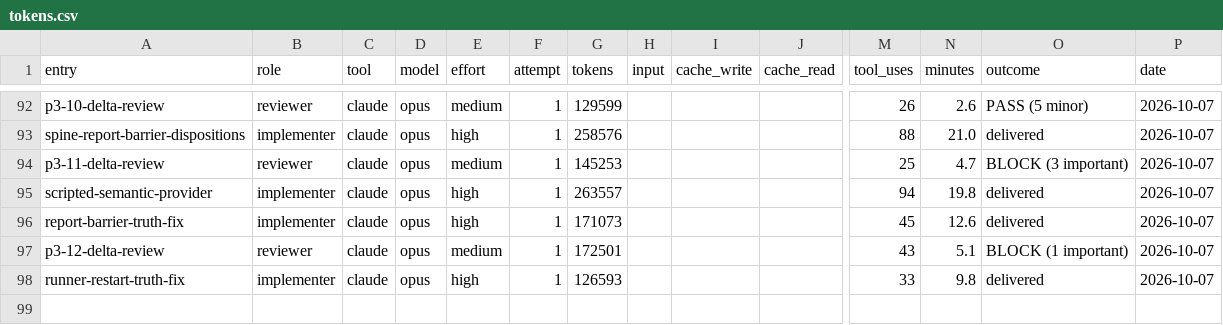
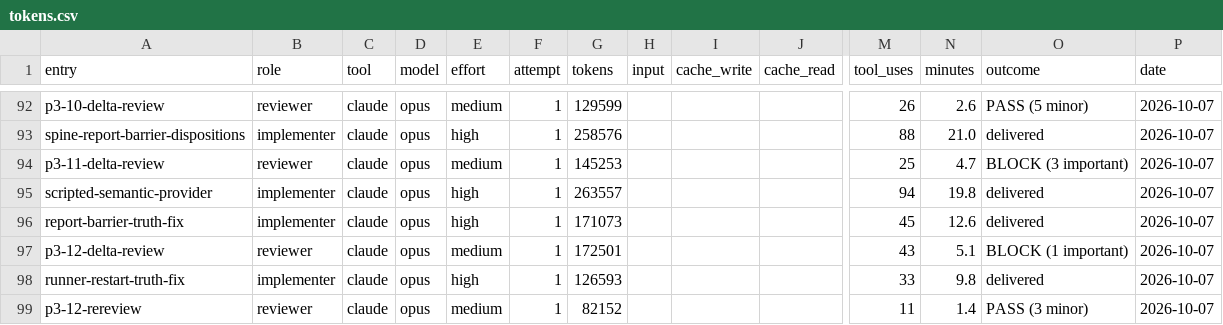
Before and after one commit to deluispablo/bower, a CSV file: harness/tokens.csv, drawn as a sheet; only a part is shown, gaps mark what is left out; rows hold the shown columns only; the diff names each change by its address in the sheet, - before the commit and + after, or states it on an @@ line.

```diff
--- a/harness/tokens.csv
+++ b/harness/tokens.csv
+row 99: p3-12-rereview | reviewer | claude | opus | medium | 1 | 82152 |  |  |  | 11 | 1.4 | PASS (3 minor) | 2026-10-07
```
Also changed, not shown: 2 other files.
